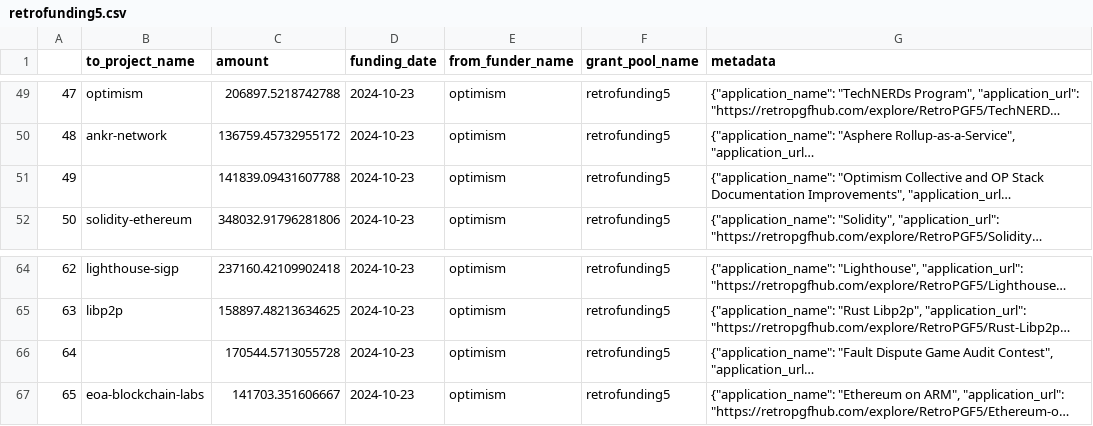
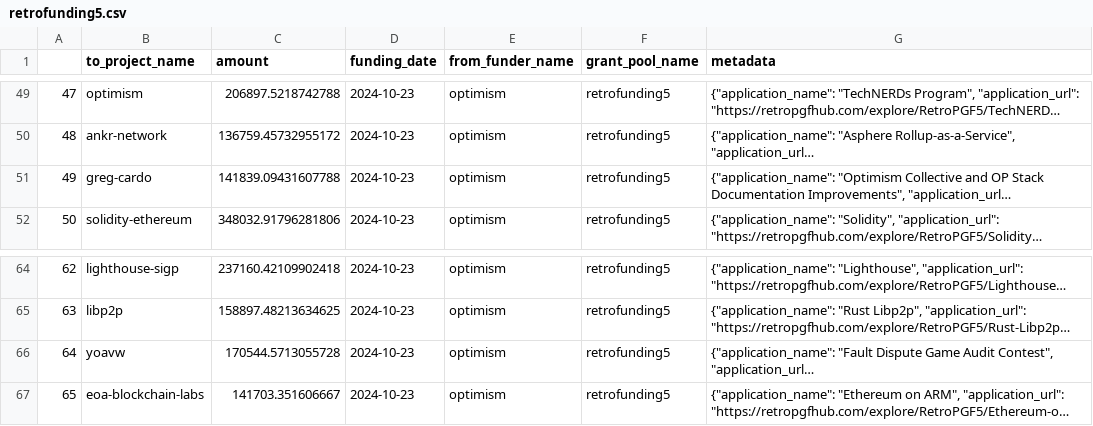
Before and after one commit to opensource-observer/oss-funding, a CSV file: data/funders/optimism/uploads/retrofunding5.csv, drawn as a sheet; only a part is shown, gaps mark what is left out; long unchanged cells end in …; the diff names each change by its address in the sheet, - before the commit and + after, or states it on an @@ line.

Commit message:
Update retrofunding5.csv

```diff
--- a/data/funders/optimism/uploads/retrofunding5.csv
+++ b/data/funders/optimism/uploads/retrofunding5.csv
-B51 (to_project_name): (empty)
+B51 (to_project_name): greg-cardo
-B66 (to_project_name): (empty)
+B66 (to_project_name): yoavw
```
